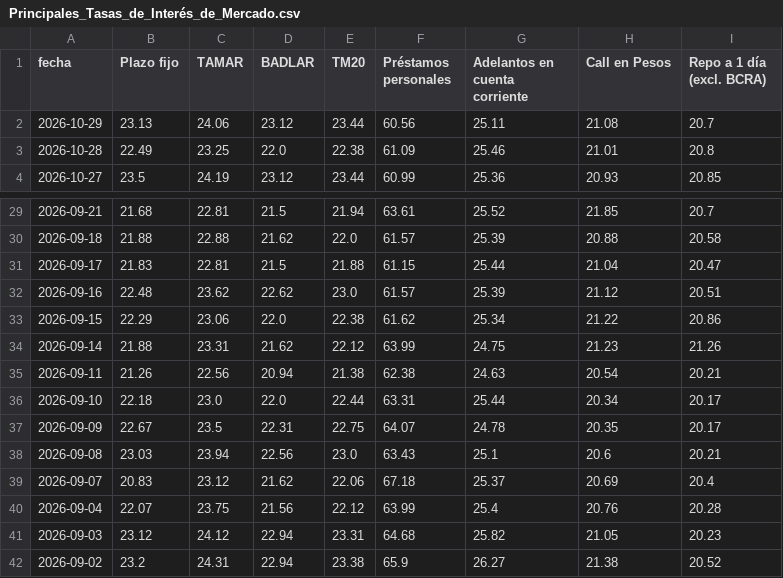
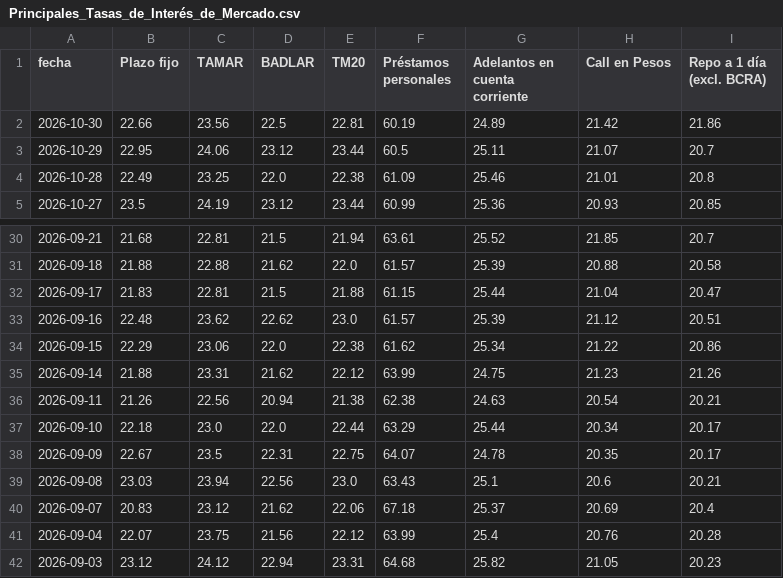
Before and after one commit to jesusrobles824/Automatizacion-descarga-bases-de-datos-Python, a CSV file: Principales_Tasas_de_Interés_de_Mercado.csv, drawn as a sheet; only a part is shown, gaps mark what is left out; the shorter side is filled out with more unchanged rows.

```diff
--- a/Principales_Tasas_de_Interés_de_Mercado.csv
+++ b/Principales_Tasas_de_Interés_de_Mercado.csv
@@ -1,3 +1,4 @@
 fecha,Plazo fijo,TAMAR,BADLAR,TM20,Préstamos personales,Adelantos en cuenta corriente,Call en Pesos,Repo a 1 día (excl. BCRA)
-2026-10-29,23.13,24.06,23.12,23.44,60.56,25.11,21.08,20.7
+2026-10-30,22.66,23.56,22.5,22.81,60.19,24.89,21.42,21.86
+2026-10-29,22.95,24.06,23.12,23.44,60.5,25.11,21.07,20.7
 2026-10-28,22.49,23.25,22.0,22.38,61.09,25.46,21.01,20.8
@@ -35,3 +36,3 @@ fecha,Plazo fijo,TAMAR,BADLAR,TM20,Préstamos personales,Adelantos en cuenta cor
 2026-09-11,21.26,22.56,20.94,21.38,62.38,24.63,20.54,20.21
-2026-09-10,22.18,23.0,22.0,22.44,63.31,25.44,20.34,20.17
+2026-09-10,22.18,23.0,22.0,22.44,63.29,25.44,20.34,20.17
 2026-09-09,22.67,23.5,22.31,22.75,64.07,24.78,20.35,20.17
```
Also changed, not shown: ADRs_Precios.csv, ADRs_variacion_porcentual_diaria.csv, 7 other files.
